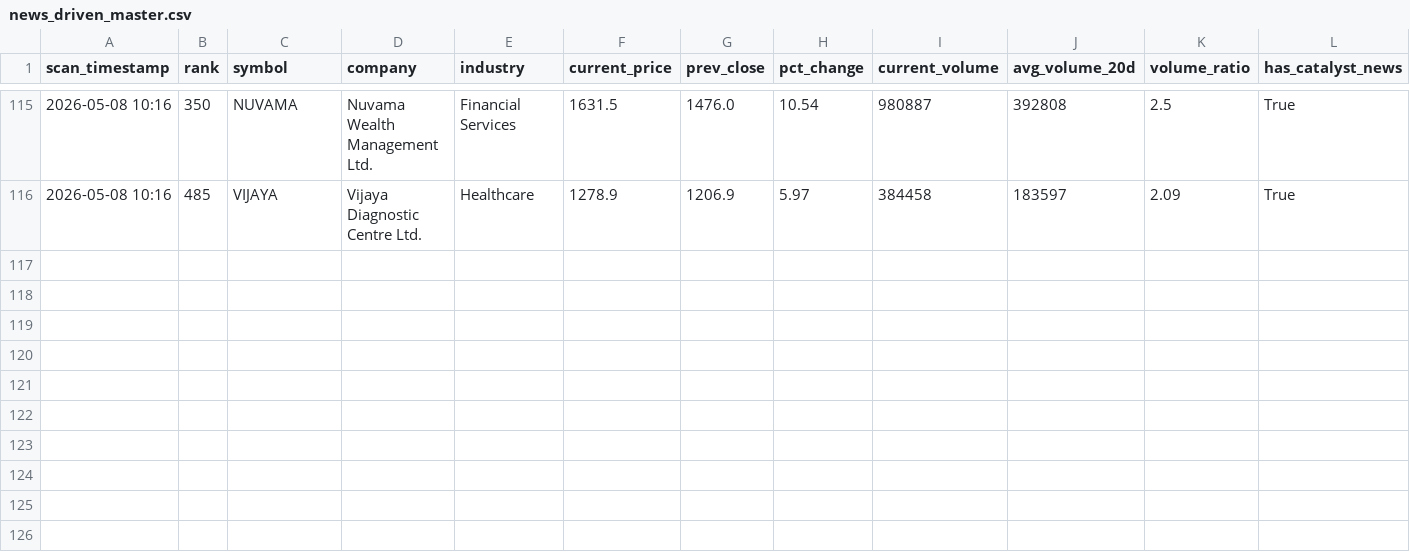
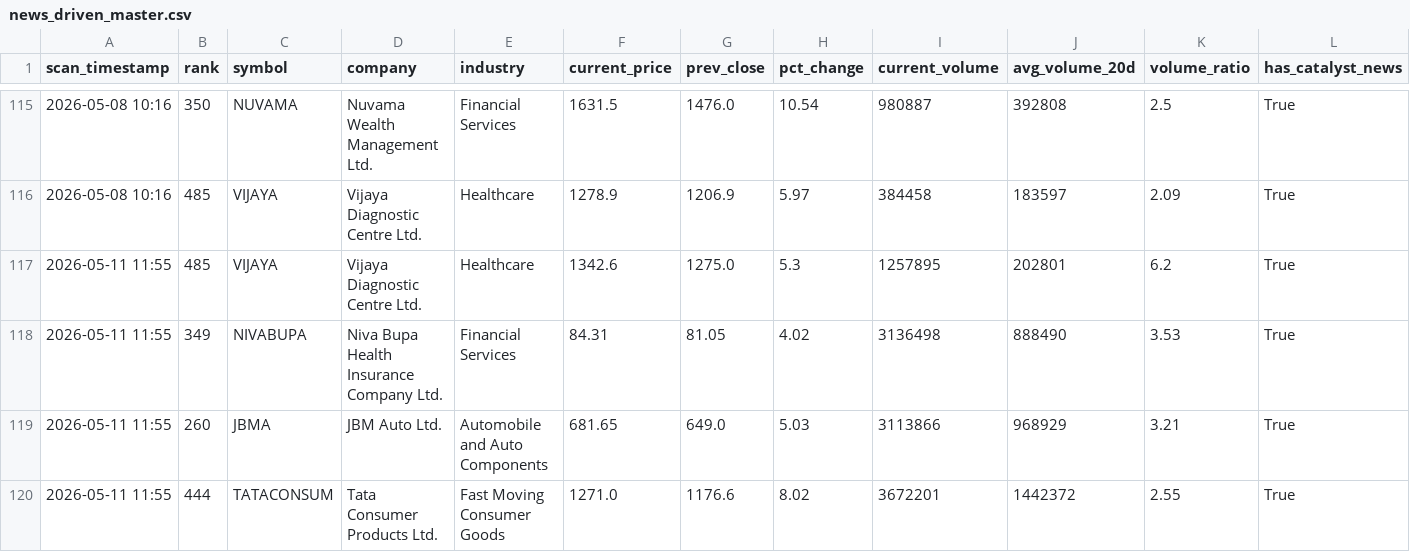
Before and after one commit to maniarjimmy/insidertrading, a CSV file: output/news_driven_master.csv, drawn as a sheet; only a part is shown, gaps mark what is left out; rows hold the shown columns only; the diff names each change by its address in the sheet, - before the commit and + after, or states it on an @@ line.

```diff
--- a/output/news_driven_master.csv
+++ b/output/news_driven_master.csv
+row 117: 2026-05-11 11:55 | 485 | VIJAYA | Vijaya Diagnostic Centre Ltd. | Healthcare | 1342.6 | 1275.0 | 5.3 | 1257895 | 202801 | 6.2 | True
+row 118: 2026-05-11 11:55 | 349 | NIVABUPA | Niva Bupa Health Insurance Company Ltd. | Financial Services | 84.31 | 81.05 | 4.02 | 3136498 | 888490 | 3.53 | True
+row 119: 2026-05-11 11:55 | 260 | JBMA | JBM Auto Ltd. | Automobile and Auto Components | 681.65 | 649.0 | 5.03 | 3113866 | 968929 | 3.21 | True
+row 120: 2026-05-11 11:55 | 444 | TATACONSUM | Tata Consumer Products Ltd. | Fast Moving Consumer Goods | 1271.0 | 1176.6 | 8.02 | 3672201 | 1442372 | 2.55 | True
```
Also changed, not shown: output/suspicious_master.csv, 2 other files.
